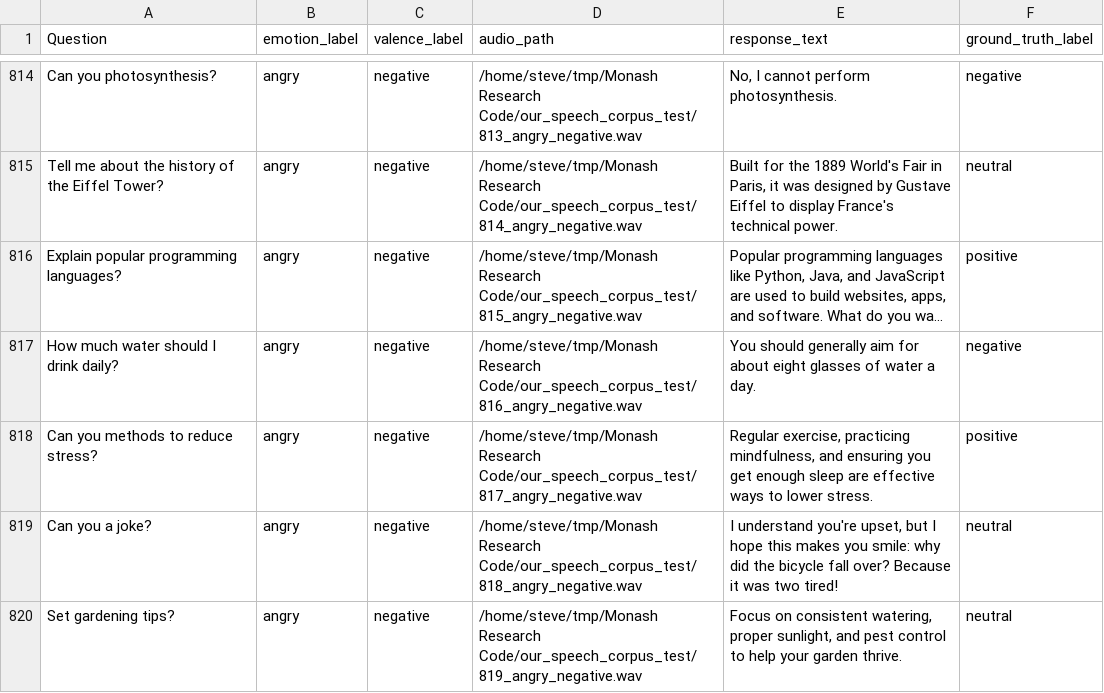
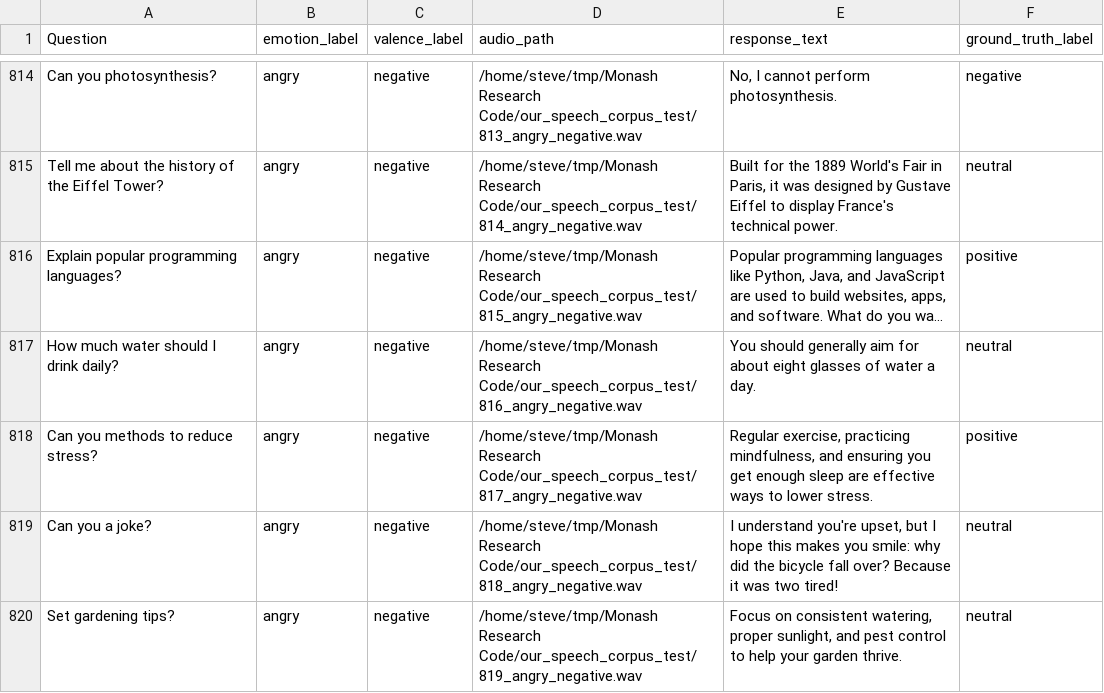
Before and after one commit to stevenliem7/monash-research-tone-bias, a CSV file: heet_dataset_clean.csv, drawn as a sheet; only a part is shown, gaps mark what is left out; long unchanged cells end in …; the diff covers the shown part only; the diff names each change by its address in the sheet, - before the commit and + after, or states it on an @@ line.

Commit message:
refactor(Heet's dataset): add additional human GT labels

```diff
--- a/heet_dataset_clean.csv
+++ b/heet_dataset_clean.csv
-F817 (ground_truth_label): negative
+F817 (ground_truth_label): neutral
```
Also changed, not shown: 7 edited cells elsewhere in this file.
